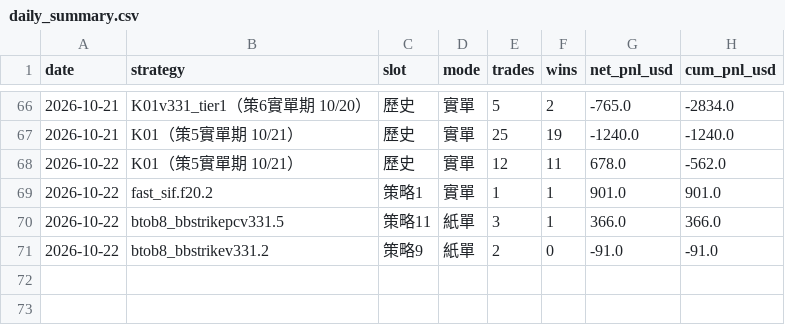
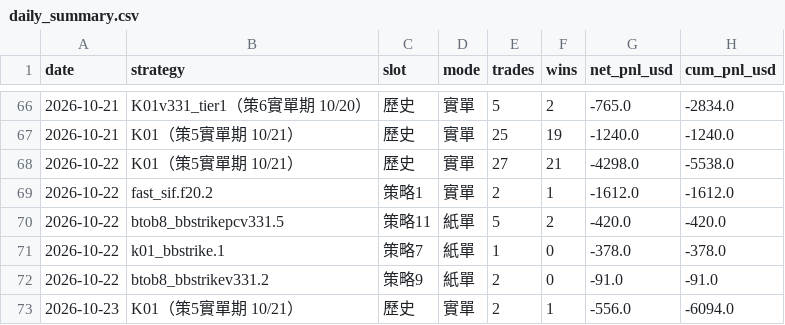
Before and after one commit to charleschen1413-hub/dash-cb3ebf94afa0, a CSV file: daily_summary.csv, drawn as a sheet; only a part is shown, gaps mark what is left out.

```diff
--- a/daily_summary.csv
+++ b/daily_summary.csv
@@ -67,5 +67,7 @@
 2026-10-21,K01（策5實單期 10/21）,歷史,實單,25,19,-1240.0,-1240.0
-2026-10-22,K01（策5實單期 10/21）,歷史,實單,12,11,678.0,-562.0
-2026-10-22,fast_sif.f20.2,策略1,實單,1,1,901.0,901.0
-2026-10-22,btob8_bbstrikepcv331.5,策略11,紙單,3,1,366.0,366.0
+2026-10-22,K01（策5實單期 10/21）,歷史,實單,27,21,-4298.0,-5538.0
+2026-10-22,fast_sif.f20.2,策略1,實單,2,1,-1612.0,-1612.0
+2026-10-22,btob8_bbstrikepcv331.5,策略11,紙單,5,2,-420.0,-420.0
+2026-10-22,k01_bbstrike.1,策略7,紙單,1,0,-378.0,-378.0
 2026-10-22,btob8_bbstrikev331.2,策略9,紙單,2,0,-91.0,-91.0
+2026-10-23,K01（策5實單期 10/21）,歷史,實單,2,1,-556.0,-6094.0
```
Also changed, not shown: 1 other file.
